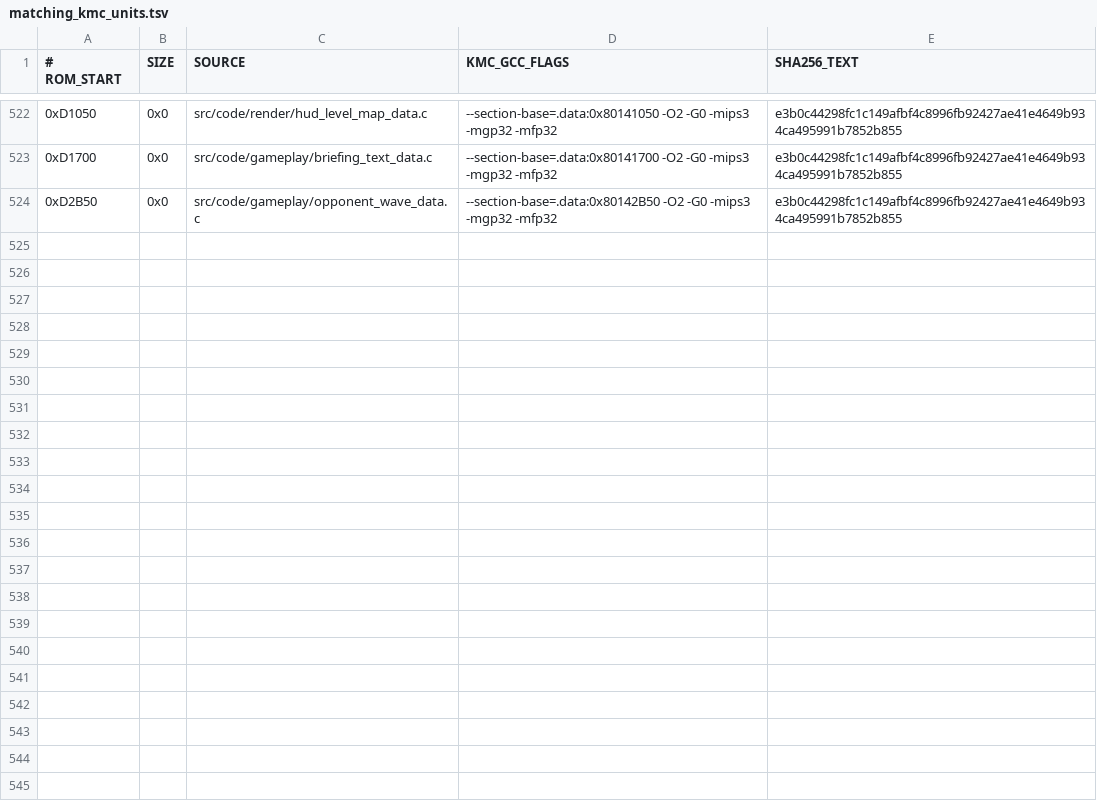
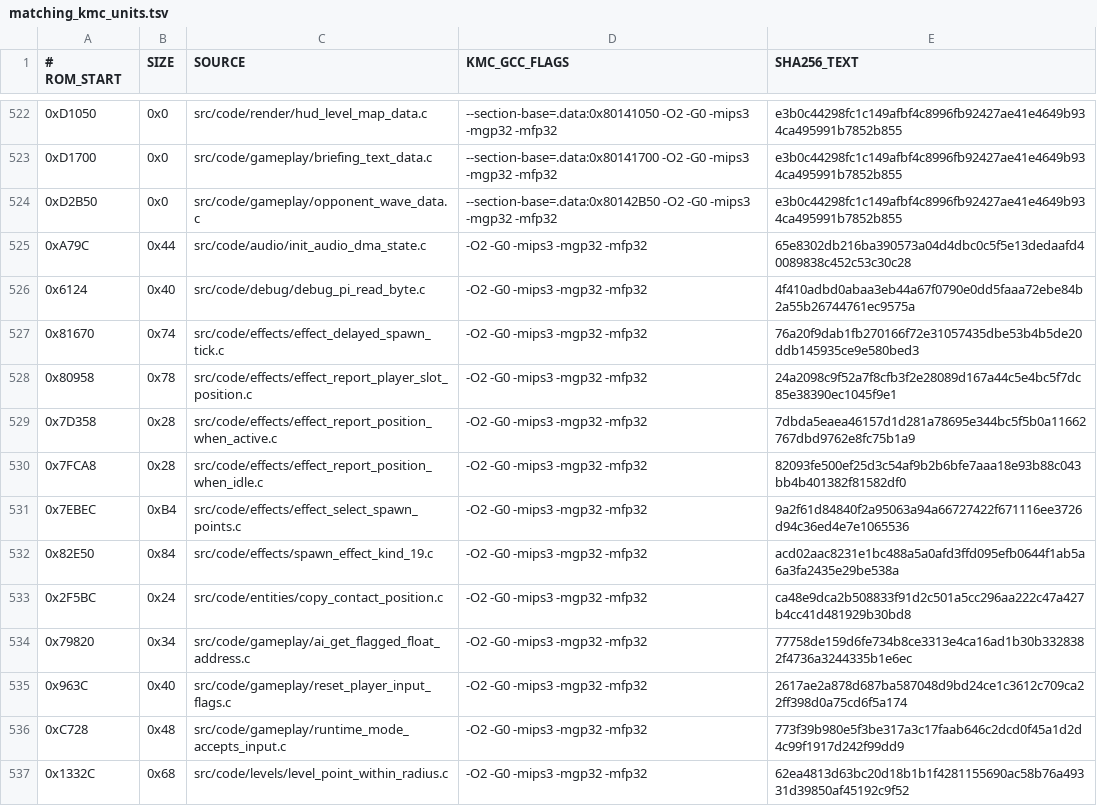
Before and after one commit to TheGh0stShip/BattleTanx, a TSV file: config/us/matching_kmc_units.tsv, drawn as a sheet; only a part is shown, gaps mark what is left out; the diff covers the shown part only; the diff names each change by its address in the sheet, - before the commit and + after, or states it on an @@ line.

Commit message:
Recover render interpolation, effect position callbacks, and runtime helpers

```diff
--- a/config/us/matching_kmc_units.tsv
+++ b/config/us/matching_kmc_units.tsv
+row 525: 0xA79C | 0x44 | src/code/audio/init_audio_dma_state.c | -O2 -G0 -mips3 -mgp32 -mfp32 | 65e8302db216ba390573a04d4dbc0c5f5e13dedaafd40089838c452c53c30c28
+row 526: 0x6124 | 0x40 | src/code/debug/debug_pi_read_byte.c | -O2 -G0 -mips3 -mgp32 -mfp32 | 4f410adbd0abaa3eb44a67f0790e0dd5faaa72ebe84b2a55b26744761ec9575a
+row 527: 0x81670 | 0x74 | src/code/effects/effect_delayed_spawn_tick.c | -O2 -G0 -mips3 -mgp32 -mfp32 | 76a20f9dab1fb270166f72e31057435dbe53b4b5de20ddb145935ce9e580bed3
+row 528: 0x80958 | 0x78 | src/code/effects/effect_report_player_slot_position.c | -O2 -G0 -mips3 -mgp32 -mfp32 | 24a2098c9f52a7f8cfb3f2e28089d167a44c5e4bc5f7dc85e38390ec1045f9e1
+row 529: 0x7D358 | 0x28 | src/code/effects/effect_report_position_when_active.c | -O2 -G0 -mips3 -mgp32 -mfp32 | 7dbda5eaea46157d1d281a78695e344bc5f5b0a11662767dbd9762e8fc75b1a9
+row 530: 0x7FCA8 | 0x28 | src/code/effects/effect_report_position_when_idle.c | -O2 -G0 -mips3 -mgp32 -mfp32 | 82093fe500ef25d3c54af9b2b6bfe7aaa18e93b88c043bb4b401382f81582df0
+row 531: 0x7EBEC | 0xB4 | src/code/effects/effect_select_spawn_points.c | -O2 -G0 -mips3 -mgp32 -mfp32 | 9a2f61d84840f2a95063a94a66727422f671116ee3726d94c36ed4e7e1065536
+row 532: 0x82E50 | 0x84 | src/code/effects/spawn_effect_kind_19.c | -O2 -G0 -mips3 -mgp32 -mfp32 | acd02aac8231e1bc488a5a0afd3ffd095efb0644f1ab5a6a3fa2435e29be538a
+row 533: 0x2F5BC | 0x24 | src/code/entities/copy_contact_position.c | -O2 -G0 -mips3 -mgp32 -mfp32 | ca48e9dca2b508833f91d2c501a5cc296aa222c47a427b4cc41d481929b30bd8
+row 534: 0x79820 | 0x34 | src/code/gameplay/ai_get_flagged_float_address.c | -O2 -G0 -mips3 -mgp32 -mfp32 | 77758de159d6fe734b8ce3313e4ca16ad1b30b3328382f4736a3244335b1e6ec
+row 535: 0x963C | 0x40 | src/code/gameplay/reset_player_input_flags.c | -O2 -G0 -mips3 -mgp32 -mfp32 | 2617ae2a878d687ba587048d9bd24ce1c3612c709ca22ff398d0a75cd6f5a174
+row 536: 0xC728 | 0x48 | src/code/gameplay/runtime_mode_accepts_input.c | -O2 -G0 -mips3 -mgp32 -mfp32 | 773f39b980e5f3be317a3c17faab646c2dcd0f45a1d2d4c99f1917d242f99dd9
+row 537: 0x1332C | 0x68 | src/code/levels/level_point_within_radius.c | -O2 -G0 -mips3 -mgp32 -mfp32 | 62ea4813d63bc20d18b1b1f4281155690ac58b76a49331d39850af45192c9f52
```
Also changed, not shown: 12 added rows elsewhere in this file, config/us/matching_data_units.tsv, 29 other files.
